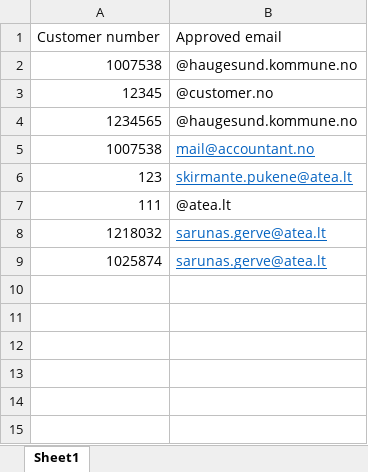
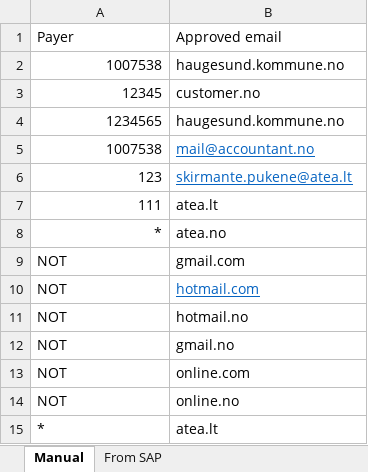
Before and after one commit to magarpr/Invoices, an Excel workbook: Approvedemail.xlsx, sheet Manual, drawn as a sheet; values as stored, in another font and other column widths than the file's, no borders; removed rows and columns are numbered as before the commit, all else as after; the diff names each change by its address in the sheet, - before the commit and + after, or states it on an @@ line.

```diff
--- a/Approvedemail.xlsx (sheet Manual)
+++ b/Approvedemail.xlsx (sheet Manual)
-sheet tab: Sheet1
+sheet tab: Manual
+sheet tab: From SAP
-A1: Customer number
+A1: Payer
-B2: @haugesund.kommune.no
+B2: haugesund.kommune.no
-B3: @customer.no
+B3: customer.no
-B4: @haugesund.kommune.no
+B4: haugesund.kommune.no
-B7: @atea.lt
+B7: atea.lt
-row 8: 1218032 | sarunas.gerve@atea.lt
-row 9: 1025874 | sarunas.gerve@atea.lt
+row 8: * | atea.no
+row 9: NOT | gmail.com
+row 10: NOT | hotmail.com
+row 11: NOT | hotmail.no
+row 12: NOT | gmail.no
+row 13: NOT | online.com
+row 14: NOT | online.no
+row 15: * | atea.lt
```
Also changed, not shown: 10 other files.
